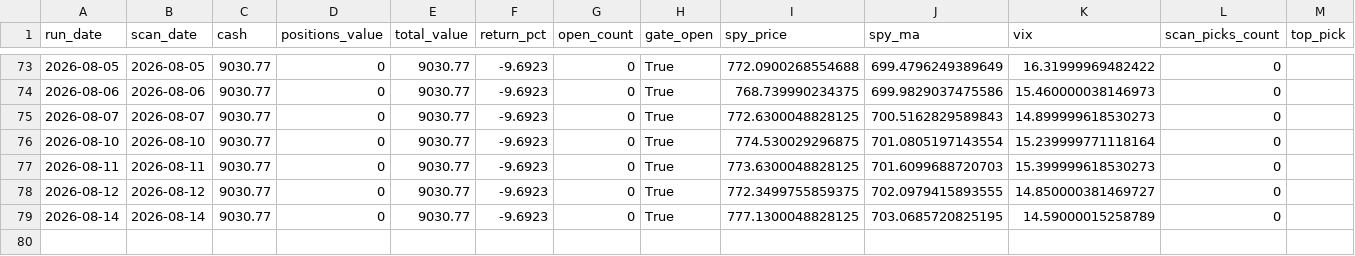
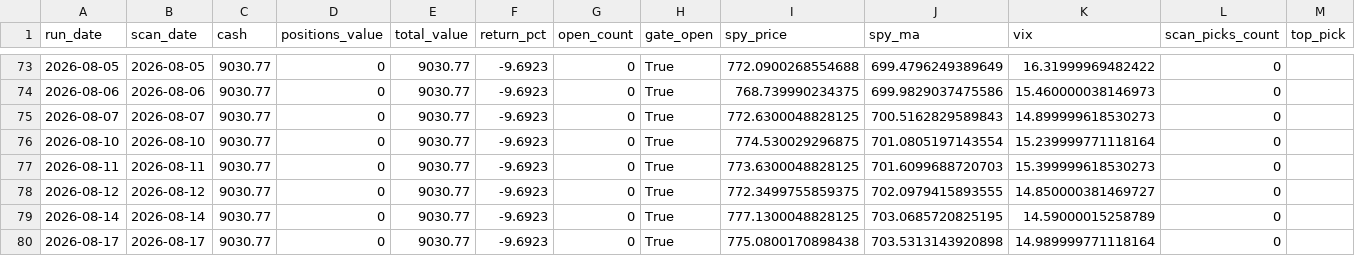
Before and after one commit to kienta1999/technical-analysis-stock-scanner, a CSV file: logs/paper_portfolio.csv, drawn as a sheet; only a part is shown, gaps mark what is left out; rows hold the shown columns only; the diff names each change by its address in the sheet, - before the commit and + after, or states it on an @@ line.

```diff
--- a/logs/paper_portfolio.csv
+++ b/logs/paper_portfolio.csv
+row 80: 2026-08-17 | 2026-08-17 | 9030.77 | 0 | 9030.77 | -9.6923 | 0 | True | 775.0800170898438 | 703.5313143920898 | 14.989999771118164 | 0
```
Also changed, not shown: 2 other files.
